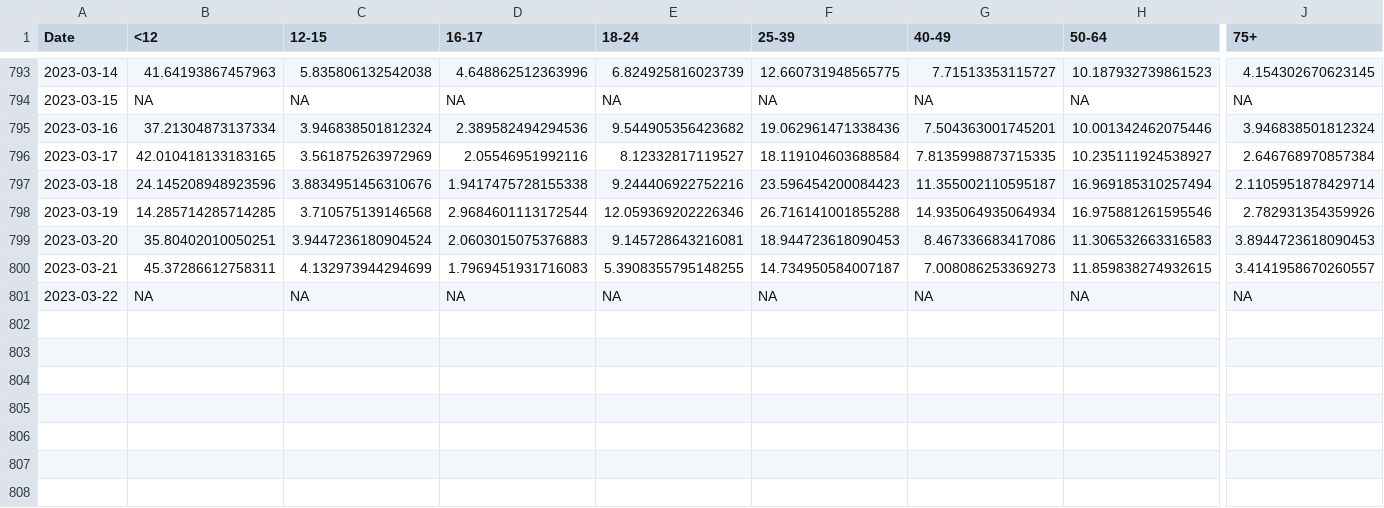
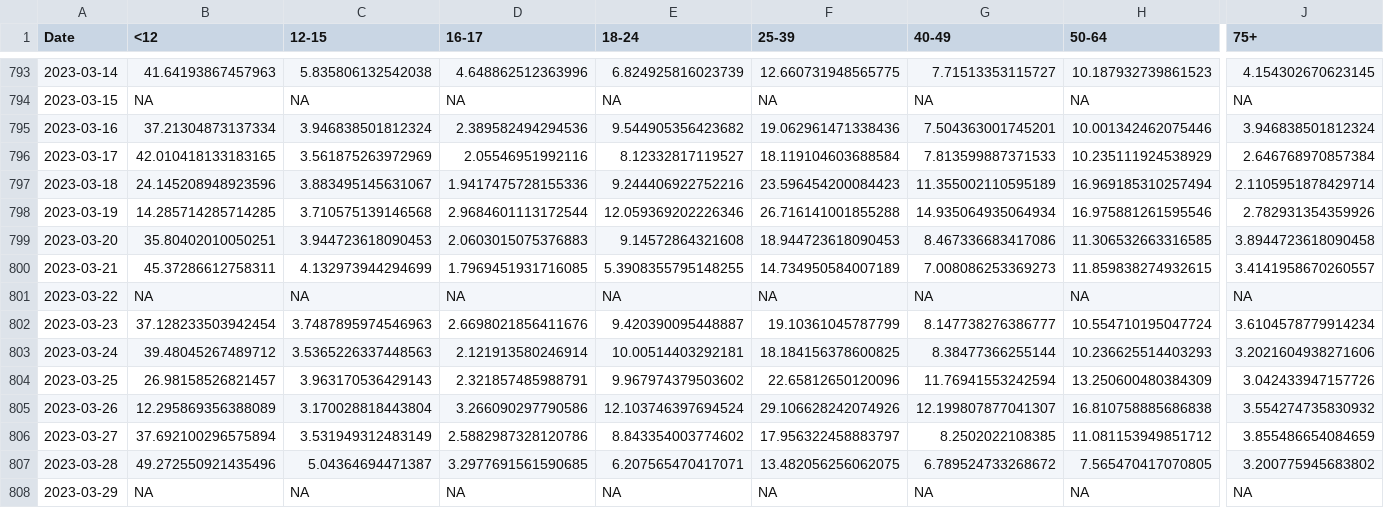
Before and after one commit to Dotdash-Data-Journalism/2021_2022_VWH_covid_vaccine_tracker, a CSV file: chartData/cdcFullVaxByAge.csv, drawn as a sheet; only a part is shown, gaps mark what is left out; rows hold the shown columns only; the diff names each change by its address in the sheet, - before the commit and + after, or states it on an @@ line.

```diff
--- a/chartData/cdcFullVaxByAge.csv
+++ b/chartData/cdcFullVaxByAge.csv
-G796 (40-49): 7.8135998873715335
+G796 (40-49): 7.813599887371533
-H796 (50-64): 10.235111924538927
+H796 (50-64): 10.235111924538929
-C797 (12-15): 3.8834951456310676
+C797 (12-15): 3.883495145631067
-D797 (16-17): 1.9417475728155338
+D797 (16-17): 1.9417475728155336
-G797 (40-49): 11.355002110595187
+G797 (40-49): 11.355002110595189
-C799 (12-15): 3.9447236180904524
+C799 (12-15): 3.944723618090453
-E799 (18-24): 9.145728643216081
+E799 (18-24): 9.14572864321608
-H799 (50-64): 11.306532663316583
+H799 (50-64): 11.306532663316585
-J799 (75+): 3.8944723618090453
+J799 (75+): 3.8944723618090458
-D800 (16-17): 1.7969451931716083
+D800 (16-17): 1.7969451931716085
-F800 (25-39): 14.734950584007187
+F800 (25-39): 14.734950584007189
+row 802: 2023-03-23 | 37.128233503942454 | 3.7487895974546963 | 2.6698021856411676 | 9.420390095448887 | 19.10361045787799 | 8.147738276386777 | 10.554710195047724 | 3.6104578779914234
+row 803: 2023-03-24 | 39.48045267489712 | 3.5365226337448563 | 2.121913580246914 | 10.00514403292181 | 18.184156378600825 | 8.38477366255144 | 10.236625514403293 | 3.2021604938271606
+row 804: 2023-03-25 | 26.98158526821457 | 3.963170536429143 | 2.321857485988791 | 9.967974379503602 | 22.65812650120096 | 11.76941553242594 | 13.250600480384309 | 3.042433947157726
+row 805: 2023-03-26 | 12.295869356388089 | 3.170028818443804 | 3.266090297790586 | 12.103746397694524 | 29.106628242074926 | 12.199807877041307 | 16.810758885686838 | 3.554274735830932
+row 806: 2023-03-27 | 37.692100296575894 | 3.531949312483149 | 2.5882987328120786 | 8.843354003774602 | 17.956322458883797 | 8.2502022108385 | 11.081153949851712 | 3.855486654084659
+row 807: 2023-03-28 | 49.272550921435496 | 5.04364694471387 | 3.2977691561590685 | 6.207565470417071 | 13.482056256062075 | 6.789524733268672 | 7.565470417070805 | 3.200775945683802
+row 808: 2023-03-29 | NA | NA | NA | NA | NA | NA | NA | NA
```
Also changed, not shown: chartData/areWeThereYet.csv, chartData/boosterMap.csv, 4 other files.
